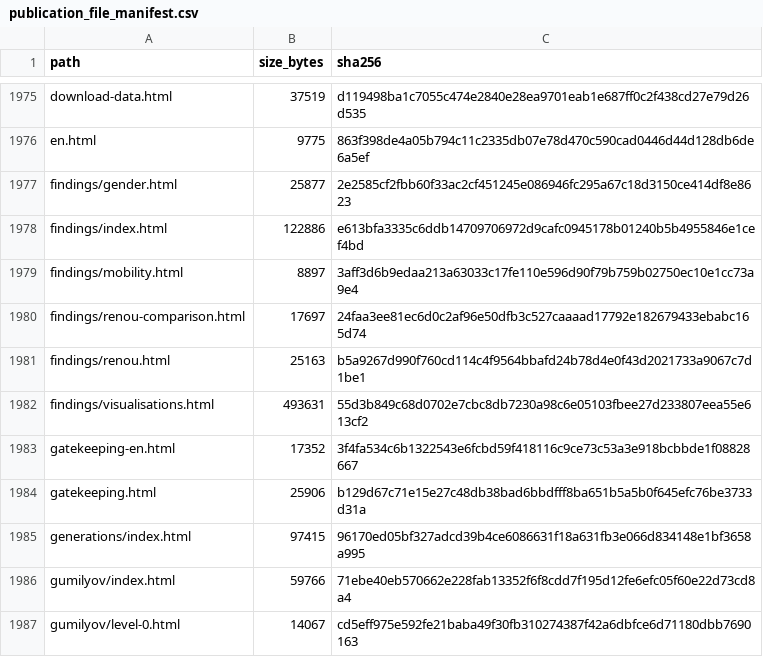
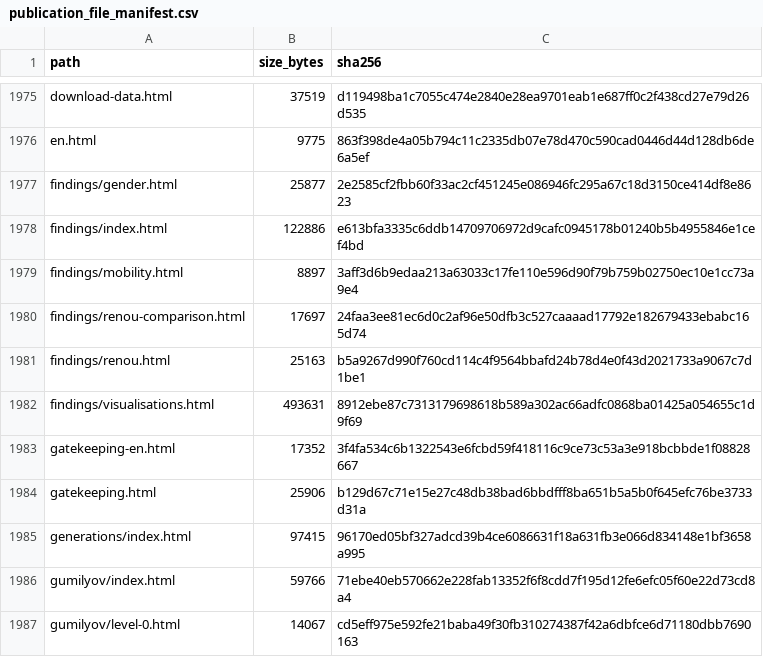
Before and after one commit to gasyoun/IndologyScholars, a CSV file: analytics_output/publication_file_manifest.csv, drawn as a sheet; only a part is shown, gaps mark what is left out; the diff covers the shown part only.

```diff
--- a/analytics_output/publication_file_manifest.csv
+++ b/analytics_output/publication_file_manifest.csv
@@ -1981,3 +1981,3 @@ findings/renou-comparison.html,17697,24faa3ee81ec6d0c2af96e50dfb3c527caaaad17792
 findings/renou.html,25163,b5a9267d990f760cd114c4f9564bbafd24b78d4e0f43d2021733a9067c7d1be1
-findings/visualisations.html,493631,55d3b849c68d0702e7cbc8db7230a98c6e05103fbee27d233807eea55e613cf2
+findings/visualisations.html,493631,8912ebe87c7313179698618b589a302ac66adfc0868ba01425a054655c1d9f69
 gatekeeping-en.html,17352,3f4fa534c6b1322543e6fcbd59f418116c9ce73c53a3e918bcbbde1f08828667
```
Also changed, not shown: 12 edited cells elsewhere in this file, 6 other files.
